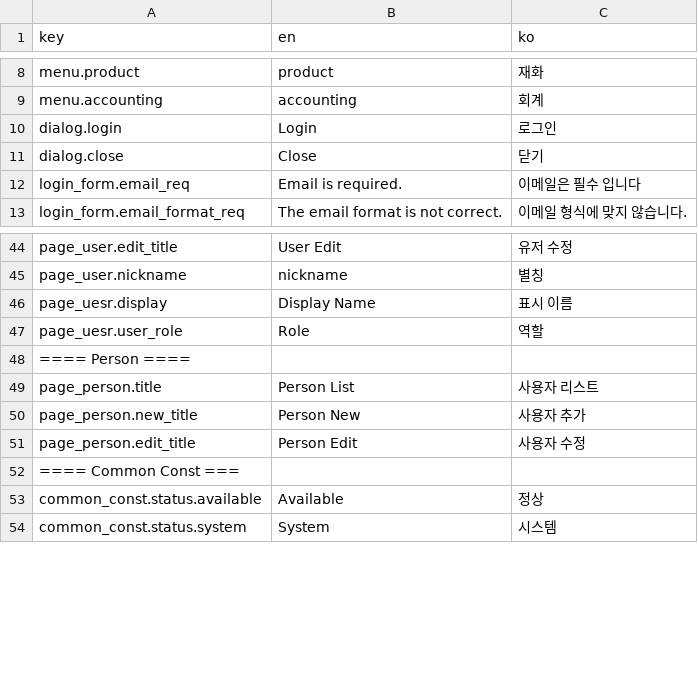
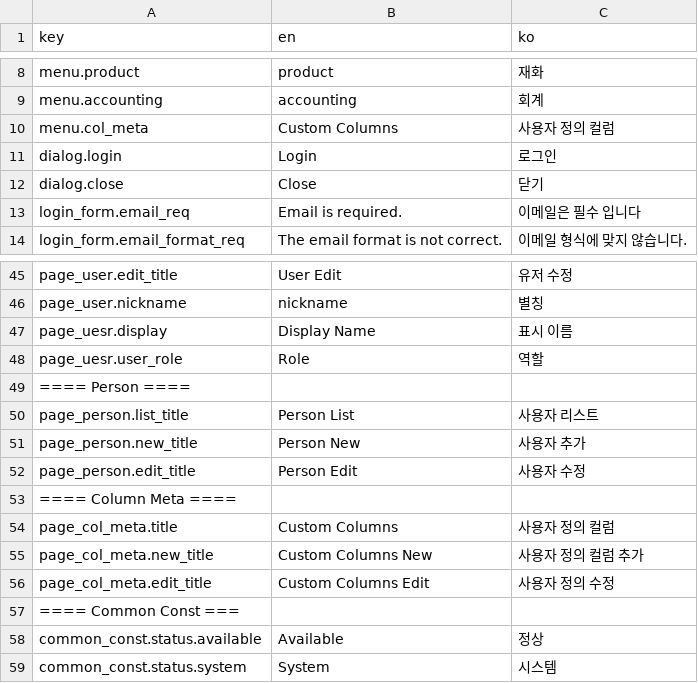
Before and after one commit to yiunsr/suerp, a CSV file: front/src/assets/csv/i18n.csv, drawn as a sheet; only a part is shown, gaps mark what is left out; addresses are those after the commit; the diff names each change by its address in the sheet, - before the commit and + after, or states it on an @@ line.

```diff
--- a/front/src/assets/csv/i18n.csv
+++ b/front/src/assets/csv/i18n.csv
+row 10: menu.col_meta | Custom Columns | 사용자 정의 컬럼
-A50 (key): page_person.title
+A50 (key): page_person.list_title
+row 53: ==== Column Meta ====
+row 54: page_col_meta.title | Custom Columns | 사용자 정의 컬럼
+row 55: page_col_meta.new_title | Custom Columns New | 사용자 정의 컬럼 추가
+row 56: page_col_meta.edit_title | Custom Columns Edit | 사용자 정의 수정
```
Also changed, not shown: 19 other files.
